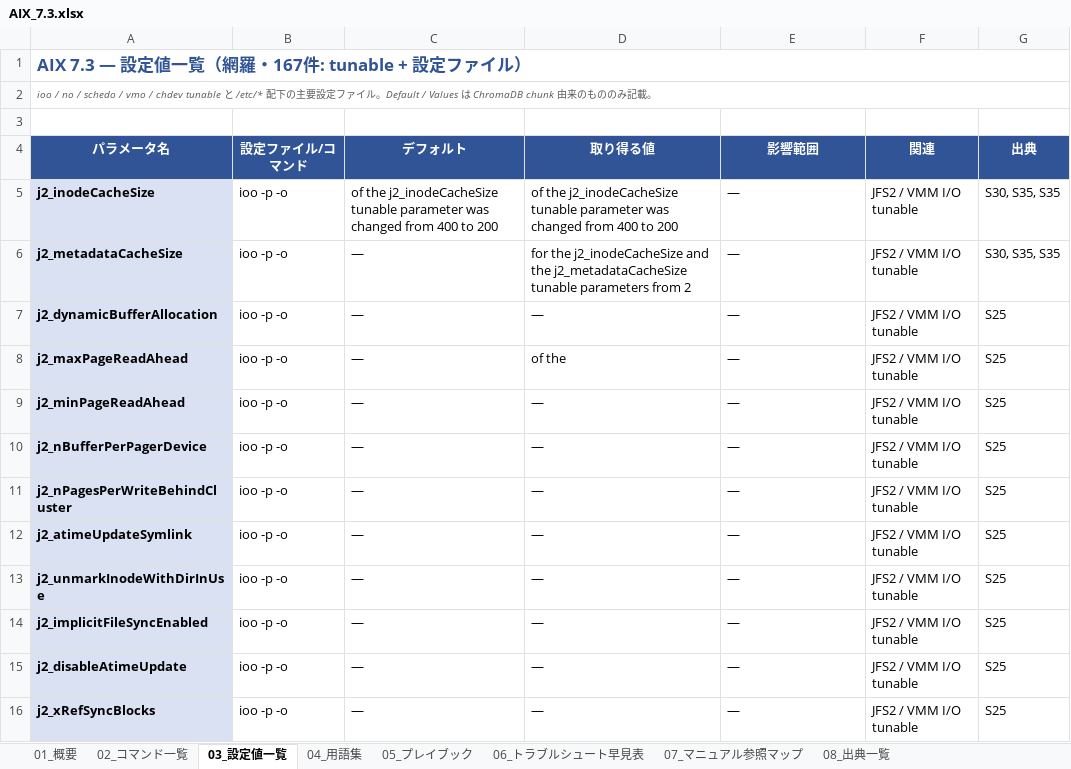
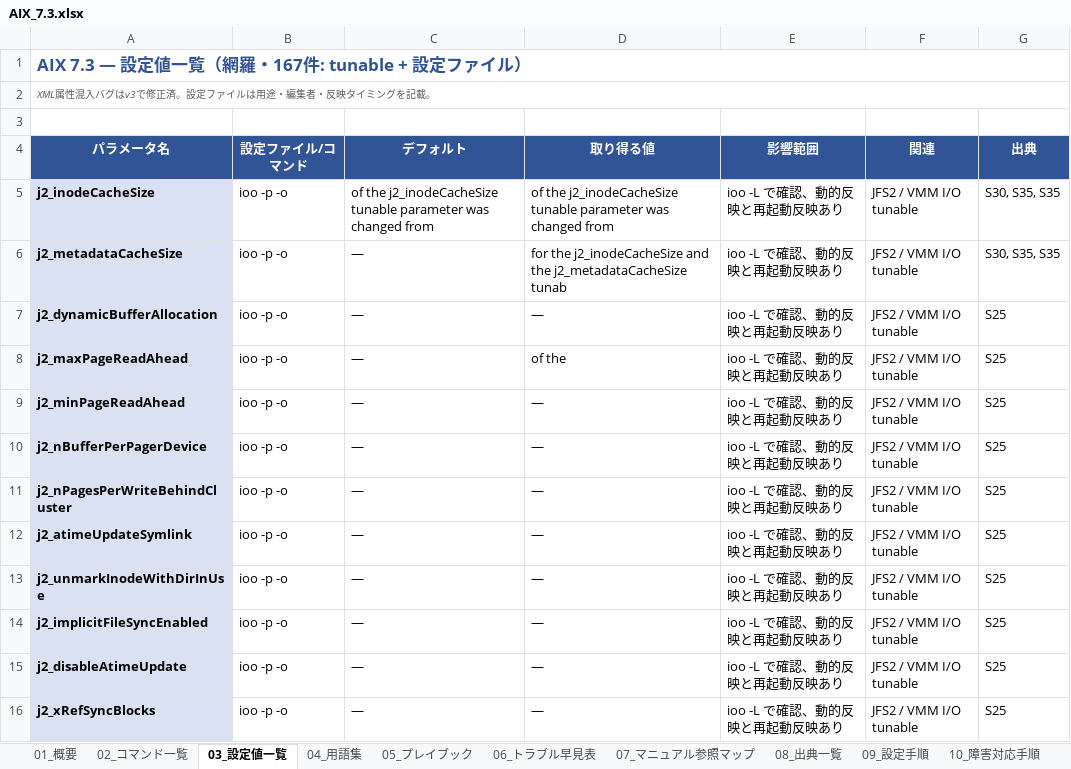
Before and after one commit to ai-crafted-portfolio/ai-crafted-portfolio.github.io, an Excel workbook: docs/products/files/AIX_7.3.xlsx, sheet 03_設定値一覧, drawn as a sheet; only a part is shown; values as stored, in another font and other column widths than the file's, no borders; the diff covers the shown part only; the diff names each change by its address in the sheet, - before the commit and + after, or states it on an @@ line.

Commit message:
AIX 7.3 v3: 10-section structure (commands 348 / settings 167 / glossary 104 / playbook 22 / config-procs 12 / incident-procs 15 / sources 75). Layout: extra.css for table-layout fixed. Bug fix: XML attribute fragment in settings values.

```diff
--- a/docs/products/files/AIX_7.3.xlsx (sheet 03_設定値一覧)
+++ b/docs/products/files/AIX_7.3.xlsx (sheet 03_設定値一覧)
-sheet tab: 06_トラブルシュート早見表
+sheet tab: 06_トラブル早見表
+sheet tab: 09_設定手順
+sheet tab: 10_障害対応手順
-A2 (パラメータ名): ioo / no / schedo / vmo / chdev tunable と /etc/* 配下の主要設定ファイル。Default / Values は ChromaDB chunk 由来のもののみ記載。
+A2 (パラメータ名): XML属性混入バグはv3で修正済。設定ファイルは用途・編集者・反映タイミングを記載。
-C5 (デフォルト): …changed from 400 to 200
+C5 (デフォルト): …changed from
-D5 (取り得る値): …changed from 400 to 200
+D5 (取り得る値): …changed from
-E5:E16 (影響範囲): —
+E5:E16 (影響範囲): ioo -L で確認、動的反映と再起動反映あり
-D6 (取り得る値): …the j2_metadataCacheSize tunable parameters from 2
+D6 (取り得る値): …the j2_metadataCacheSize tunab
```
Also changed, not shown: 198 edited cells elsewhere in this sheet, sheet 04_用語集, sheet 02_コマンド一覧, sheet 08_出典一覧, sheet 05_プレイブック, sheet 06_トラブル早見表, sheet 07_マニュアル参照マップ, 1 more sheet, 11 other files.
